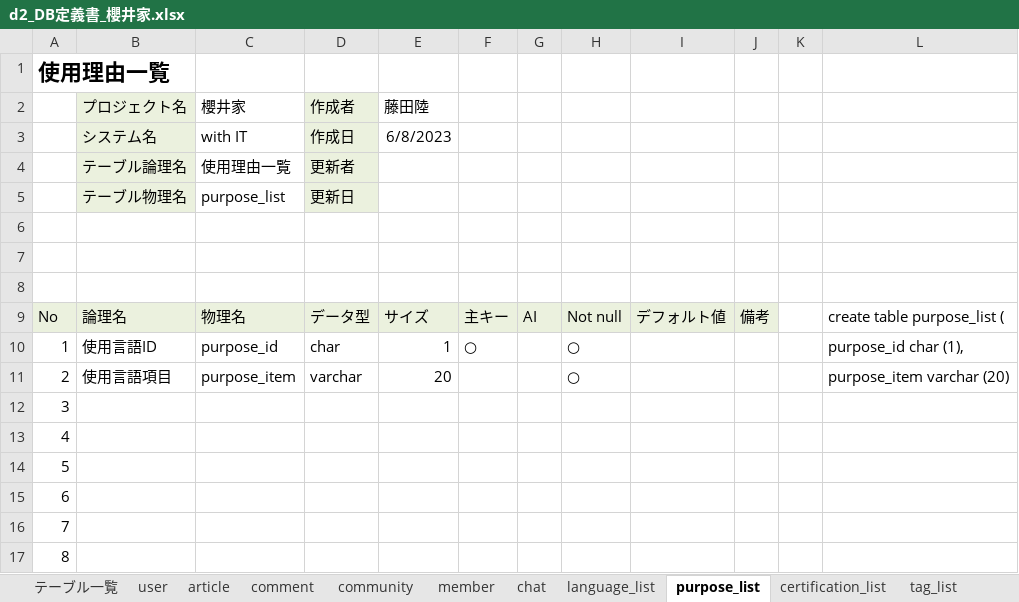
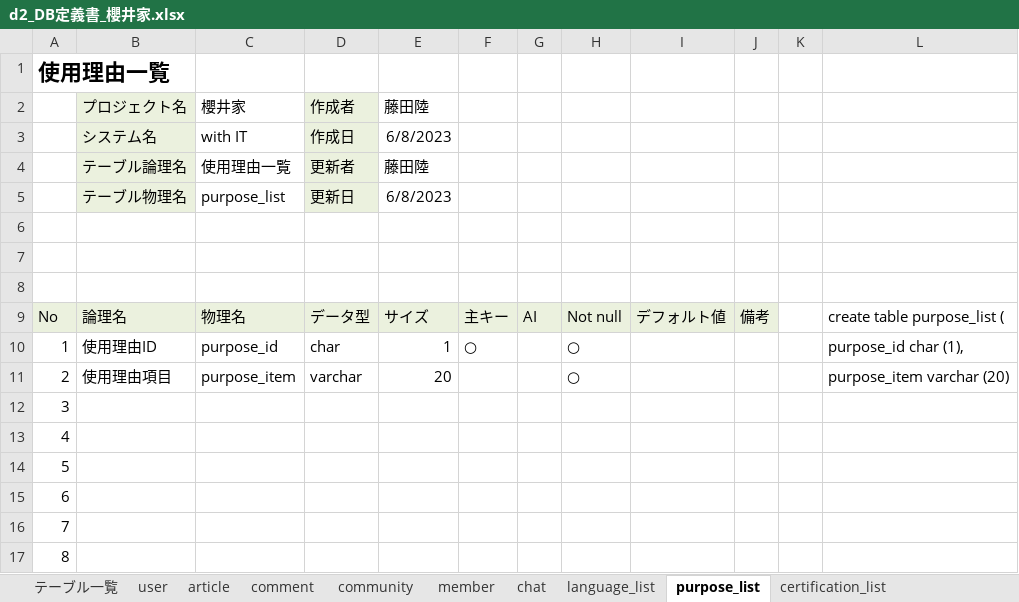
Before and after one commit to dojo2023/D-2, an Excel workbook: doc/d2_DB定義書_櫻井家.xlsx, sheet purpose_list, drawn as a sheet; only a part is shown; values as stored, in another font and other column widths than the file's, no borders; the diff names each change by its address in the sheet, - before the commit and + after, or states it on an @@ line.

```diff
--- a/doc/d2_DB定義書_櫻井家.xlsx (sheet purpose_list)
+++ b/doc/d2_DB定義書_櫻井家.xlsx (sheet purpose_list)
-sheet tab: tag_list
-E4: (empty)
+E4: 藤田陸
-E5: (empty)
+E5: 6/8/2023
-B10: 使用言語ID
+B10: 使用理由ID
-B11: 使用言語項目
+B11: 使用理由項目
```
Also changed, not shown: sheet community, sheet article, sheet テーブル一覧, sheet certification_list, sheet language_list, sheet comment, formulas that keep their value, 2 other files.
